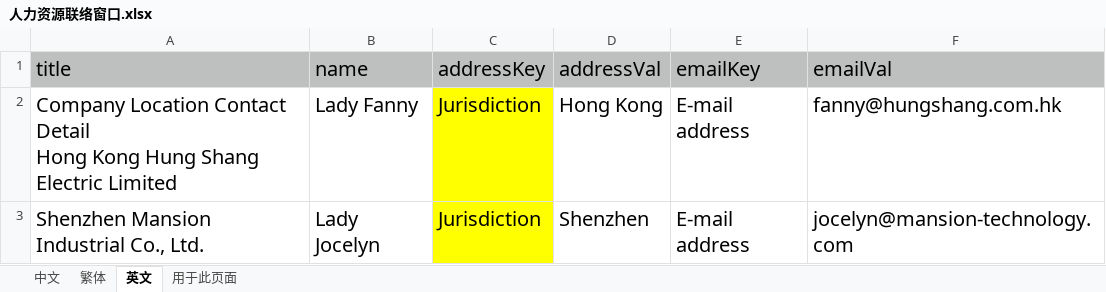
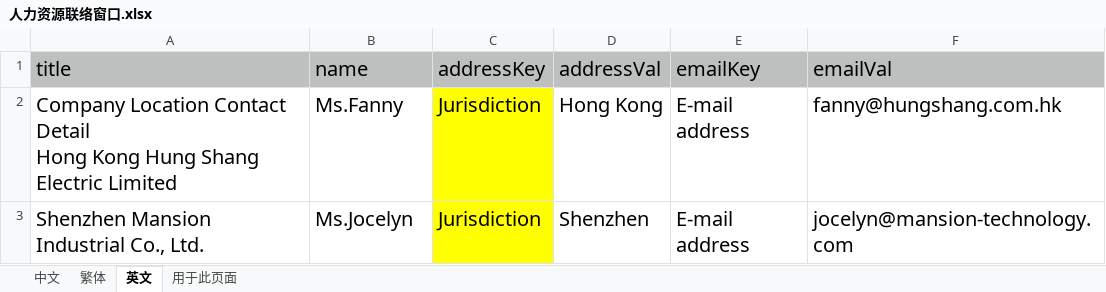
Before and after one commit to leon776/hongsheng, an Excel workbook: src/api/data/人力资源联络窗口.xlsx, sheet 英文, drawn as a sheet; values as stored, in another font and other column widths than the file's, no borders; the diff names each change by its address in the sheet, - before the commit and + after, or states it on an @@ line.

```diff
--- a/src/api/data/人力资源联络窗口.xlsx (sheet 英文)
+++ b/src/api/data/人力资源联络窗口.xlsx (sheet 英文)
-B2 (name): Lady Fanny
+B2 (name): Ms.Fanny
-B3 (name): Lady Jocelyn
+B3 (name): Ms.Jocelyn
```
Also changed, not shown: charts or pictures, src/api/data/为什么选择鸿升.xlsx, src/api/data/原始设计制造商及项目早期介入.xlsx, 7 other files.
